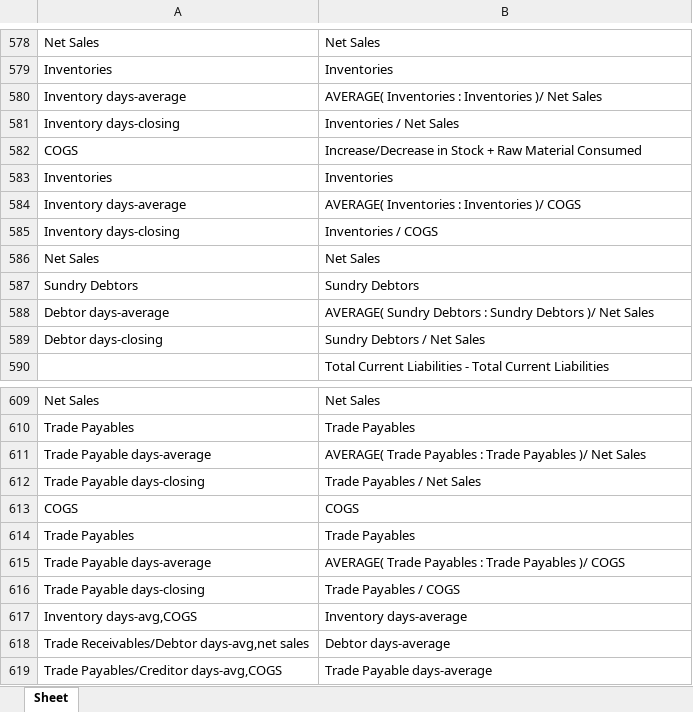
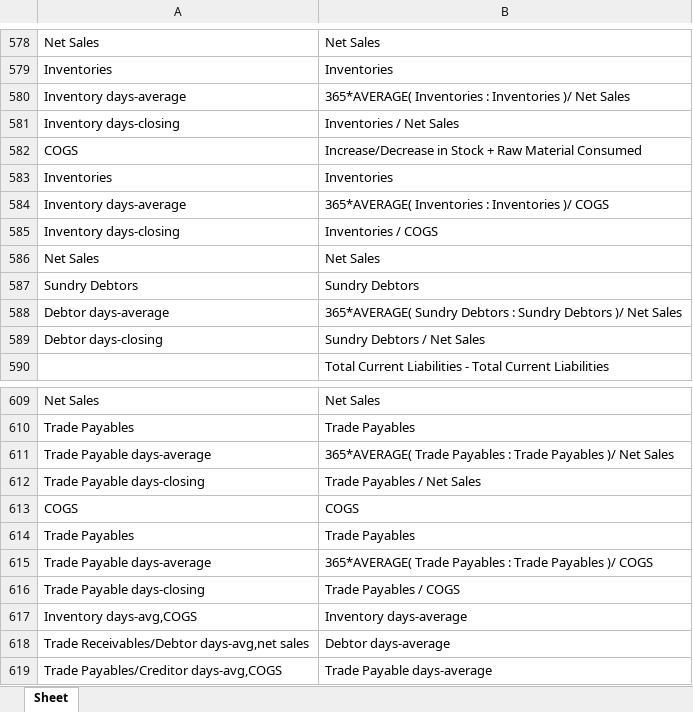
Before and after one commit to Girish21/excel-formula-generator, an Excel workbook: result.xlsx, sheet Sheet, drawn as a sheet; only a part is shown, gaps mark what is left out; values as stored, in another font and other column widths than the file's, no borders; the diff names each change by its address in the sheet, - before the commit and + after, or states it on an @@ line.

```diff
--- a/result.xlsx (sheet Sheet)
+++ b/result.xlsx (sheet Sheet)
-B580: AVERAGE( Inventories :…
+B580: 365*AVERAGE( Inventories :…
-B584: AVERAGE( Inventories : Inventories )/ COGS
+B584: 365*AVERAGE( Inventories : Inventories )/ COGS
-B588: AVERAGE( Sundry Debtors…
+B588: 365*AVERAGE( Sundry Debtors…
-B611: AVERAGE( Trade Payables…
+B611: 365*AVERAGE( Trade Payables…
-B615: AVERAGE( Trade Payables…
+B615: 365*AVERAGE( Trade Payables…
```
Also changed, not shown: 1 other file.
